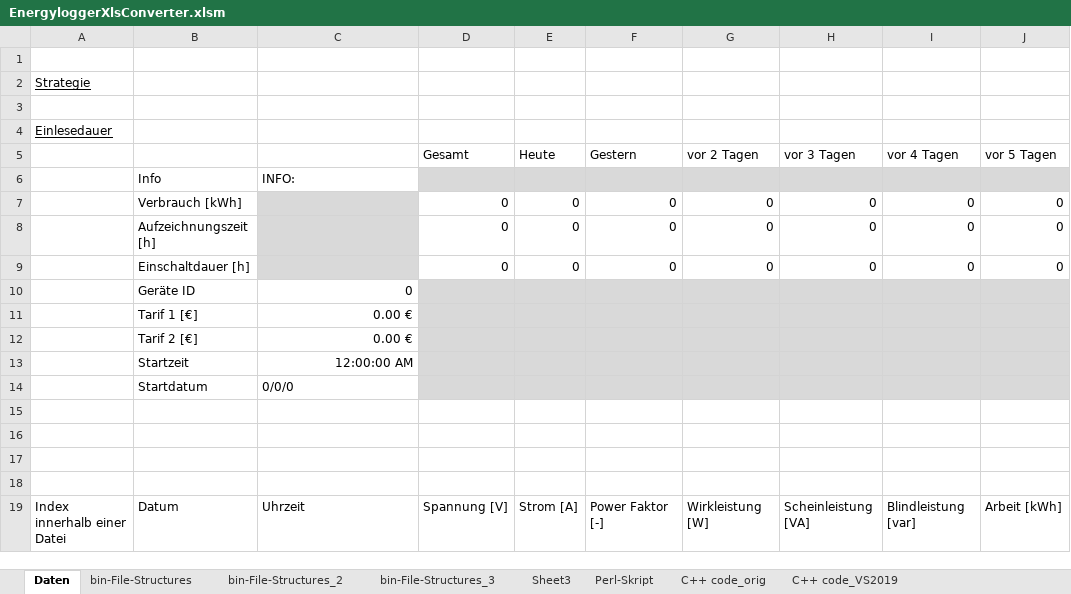
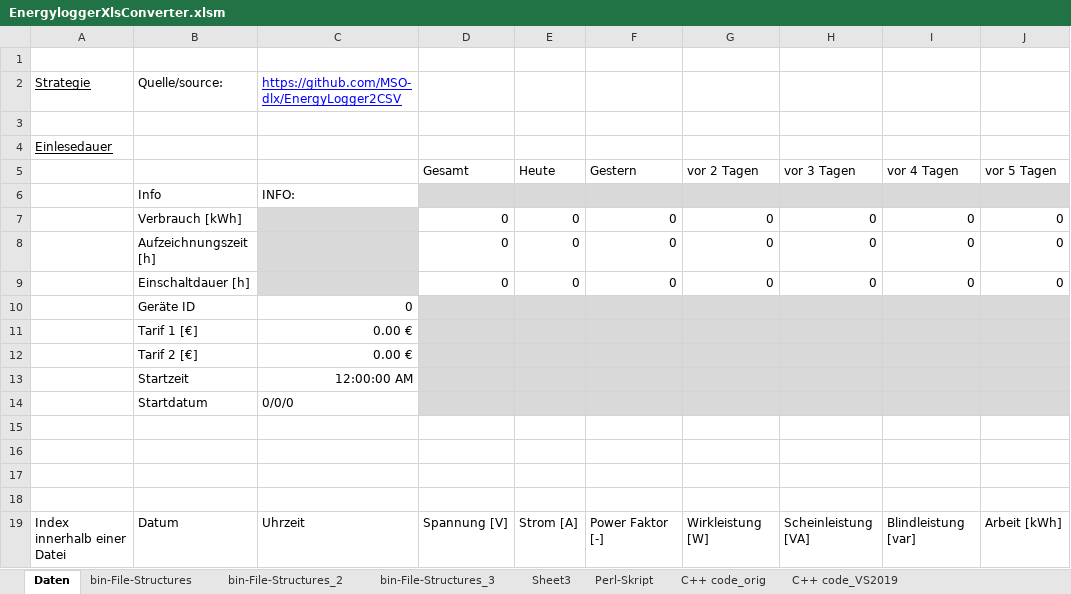
Before and after one commit to MSO-dlx/EnergyLogger2CSV, an Excel workbook: EnergyloggerXlsConverter.xlsm, sheet Daten, drawn as a sheet; only a part is shown; values as stored, in another font and other column widths than the file's, no borders; charts and pictures not drawn; the diff names each change by its address in the sheet, - before the commit and + after, or states it on an @@ line.

Commit message:
fixes and finetuning in Excel file (DayCtr removed, chart axis scaling, number formats, ...) code signed VBA project in Excel

```diff
--- a/EnergyloggerXlsConverter.xlsm (sheet Daten)
+++ b/EnergyloggerXlsConverter.xlsm (sheet Daten)
-B2: (empty)
+B2: Quelle/source:
-C2: (empty)
+C2: https://github.com/MSO-dlx/EnergyLogger2CSV
```
Also changed, not shown: charts or pictures.
